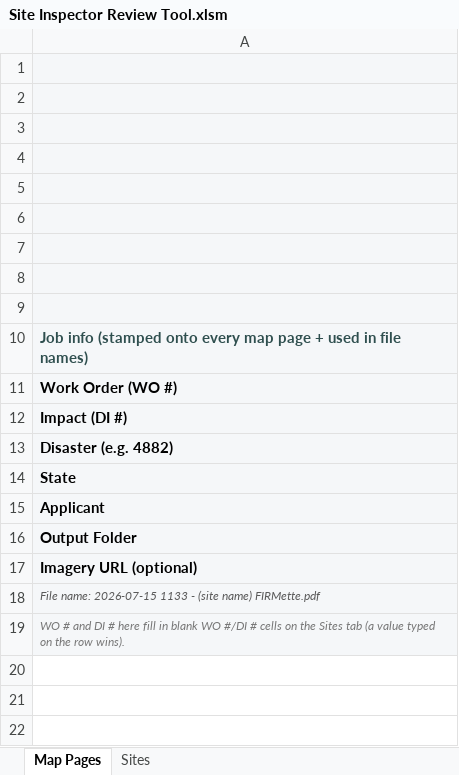
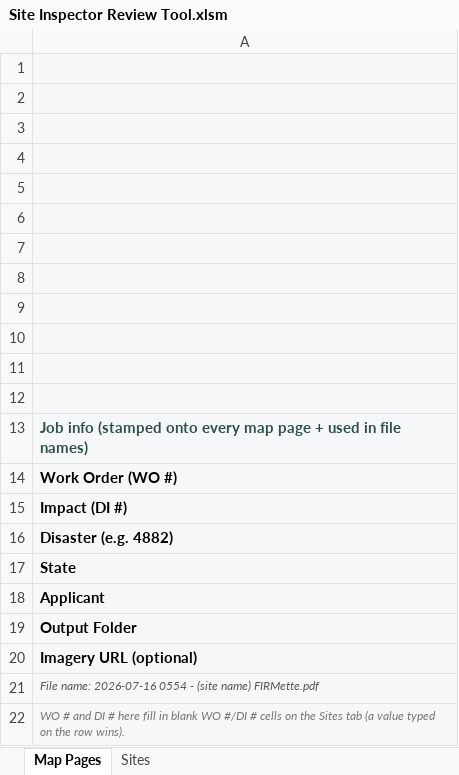
Before and after one commit to calebpaulsmith/RoadReviewer, an Excel workbook: Site Inspector Review Tool.xlsm, sheet Map Pages, drawn as a sheet; values as stored, in another font and other column widths than the file's, no borders; charts and pictures not drawn; addresses are those after the commit; the diff names each change by its address in the sheet, - before the commit and + after, or states it on an @@ line.

```diff
--- a/Site Inspector Review Tool.xlsm (sheet Map Pages)
+++ b/Site Inspector Review Tool.xlsm (sheet Map Pages)
+row 10: (empty)
+row 11: (empty)
+row 12: (empty)
-A21: File name: 2026-07-15 1133 - (site…
+A21: File name: 2026-07-16 0554 - (site…
```
Also changed, not shown: sheet Sites, charts or pictures, RoadReviewer.xlsm, 17 other files.
